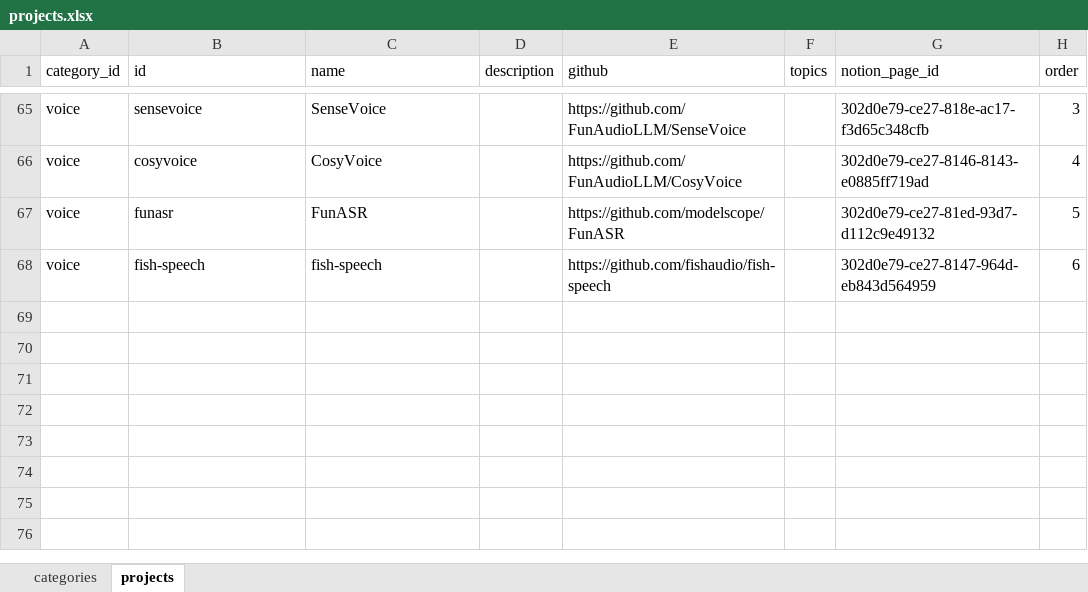
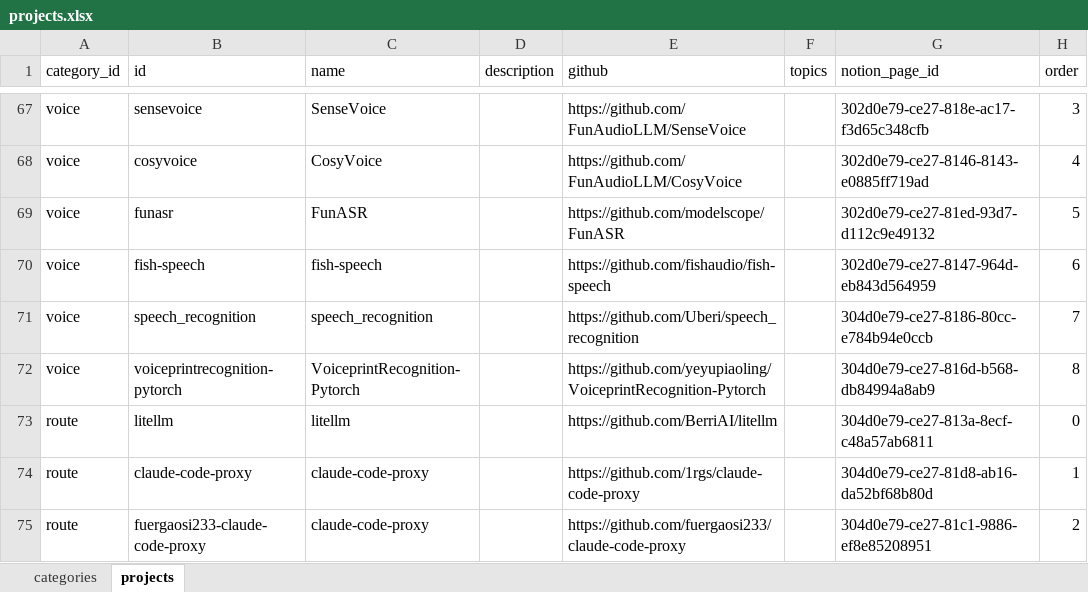
Before and after one commit to gaotiesuanna/Notion-GitHub, an Excel workbook: data/projects.xlsx, sheet projects, drawn as a sheet; only a part is shown, gaps mark what is left out; values as stored, in another font and other column widths than the file's, no borders; the diff covers the shown part only; the diff names each change by its address in the sheet, - before the commit and + after, or states it on an @@ line.

Commit message:
Update README and projects data

```diff
--- a/data/projects.xlsx (sheet projects)
+++ b/data/projects.xlsx (sheet projects)
+row 71: voice | speech_recognition | speech_recognition |  | https://github.com/Uberi/speech_recognition |  | 304d0e79-ce27-8186-80cc-e784b94e0ccb | 7
+row 72: voice | voiceprintrecognition-pytorch | VoiceprintRecognition-Pytorch |  | https://github.com/yeyupiaoling/VoiceprintRecognition-Pytorch |  | 304d0e79-ce27-816d-b568-db84994a8ab9 | 8
+row 73: route | litellm | litellm |  | https://github.com/BerriAI/litellm |  | 304d0e79-ce27-813a-8ecf-c48a57ab6811 | 0
+row 74: route | claude-code-proxy | claude-code-proxy |  | https://github.com/1rgs/claude-code-proxy |  | 304d0e79-ce27-81d8-ab16-da52bf68b80d | 1
+row 75: route | fuergaosi233-claude-code-proxy | claude-code-proxy |  | https://github.com/fuergaosi233/claude-code-proxy |  | 304d0e79-ce27-81c1-9886-ef8e85208951 | 2
```
Also changed, not shown: 9 added rows, 2 removed rows and 4 edited cells elsewhere in this sheet, sheet categories, 1 other file.
